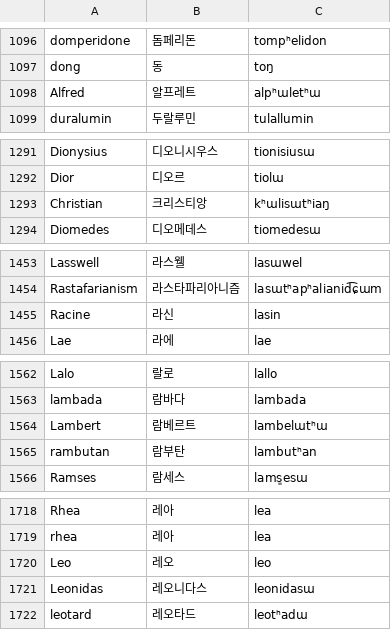
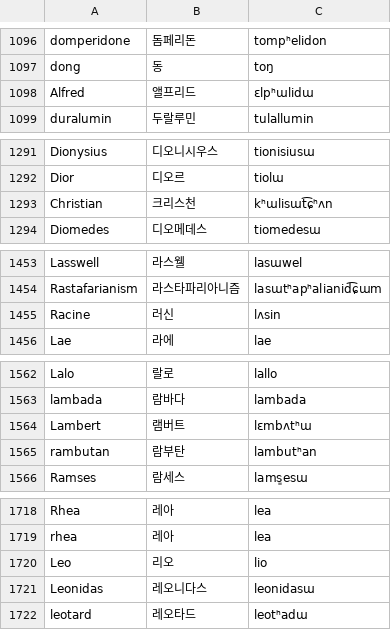
Before and after one commit to hwiorn/Unbounded-Korean, a TSV file: data/corpus/korean_go_ipa_raw.tsv, drawn as a sheet; only a part is shown, gaps mark what is left out; the diff covers the shown part only.

```diff
--- a/data/corpus/korean_go_ipa_raw.tsv
+++ b/data/corpus/korean_go_ipa_raw.tsv
@@ -1097,3 +1097,3 @@ domperidone	돔페리돈	tompʰelidon
 dong	동	toŋ
-Alfred	알프레트	alpʰɯletʰɯ
+Alfred	앨프리드	ɛlpʰɯlidɯ
 duralumin	두랄루민	tulallumin
@@ -1292,3 +1292,3 @@ Dionysius	디오니시우스	tionisiusɯ
 Dior	디오르	tiolɯ
-Christian	크리스티앙	kʰɯlisɯtʰiaŋ
+Christian	크리스천	kʰɯlisɯt͡ɕʰʌn
 Diomedes	디오메데스	tiomedesɯ
@@ -1454,3 +1454,3 @@ Lasswell	라스웰	lasɯwel
 Rastafarianism	라스타파리아니즘	lasɯtʰapʰalianid͡ɕɯm
-Racine	라신	lasin
+Racine	러신	lʌsin
 Lae	라에	lae
@@ -1563,3 +1563,3 @@ Lalo	랄로	lallo
 lambada	람바다	lambada
-Lambert	람베르트	lambelɯtʰɯ
+Lambert	램버트	lɛmbʌtʰɯ
 rambutan	람부탄	lambutʰan
@@ -1719,3 +1719,3 @@ Rhea	레아	lea
 rhea	레아	lea
-Leo	레오	leo
+Leo	리오	lio
 Leonidas	레오니다스	leonidasɯ
```
Also changed, not shown: 1 added row and 138 edited cells elsewhere in this file.
